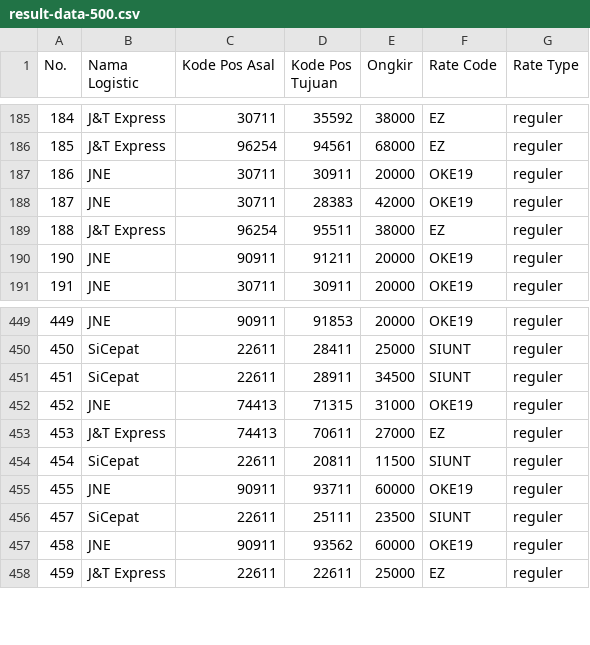
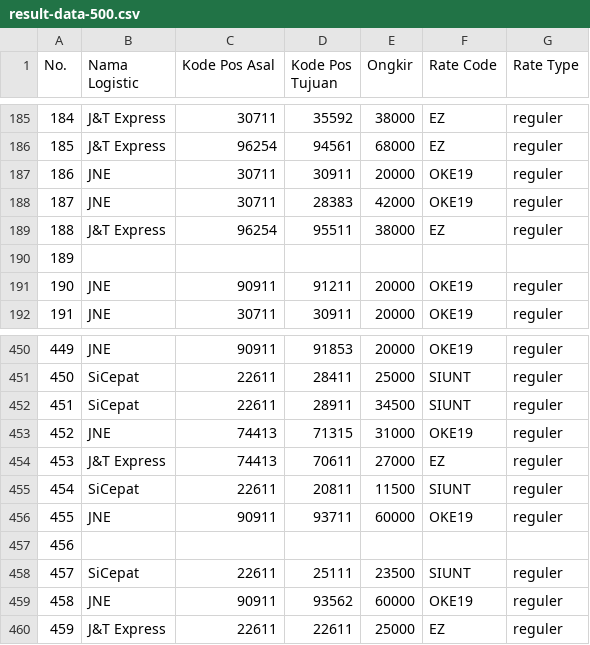
Before and after one commit to alvintri/thesis-source-code, a CSV file: results/rates-reguler/warehouse-k5/result-data-500.csv, drawn as a sheet; only a part is shown, gaps mark what is left out.

```diff
--- a/results/rates-reguler/warehouse-k5/result-data-500.csv
+++ b/results/rates-reguler/warehouse-k5/result-data-500.csv
@@ -189,2 +189,3 @@ No.,Nama Logistic,Kode Pos Asal,Kode Pos Tujuan,Ongkir,Rate Code,Rate Type
 188,J&T Express,96254,95511,38000,EZ,reguler
+189,,,
 190,JNE,90911,91211,20000,OKE19,reguler
@@ -455,2 +456,3 @@ No.,Nama Logistic,Kode Pos Asal,Kode Pos Tujuan,Ongkir,Rate Code,Rate Type
 455,JNE,90911,93711,60000,OKE19,reguler
+456,,,
 457,SiCepat,22611,25111,23500,SIUNT,reguler
```
Also changed, not shown: results/rates-reguler/warehouse-java/result-data-10k.csv, 2 other files.
